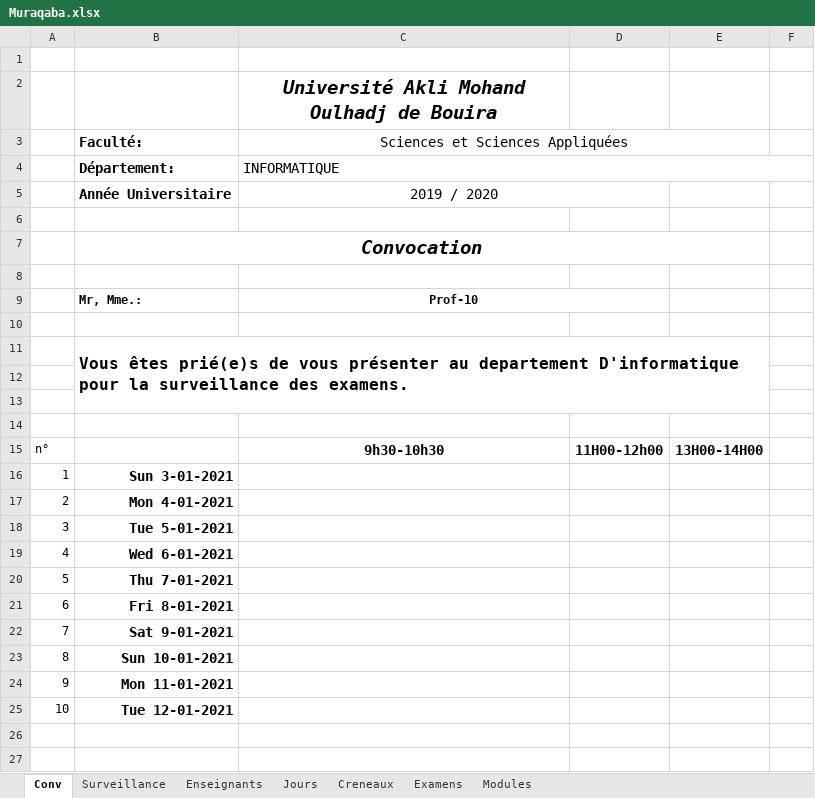
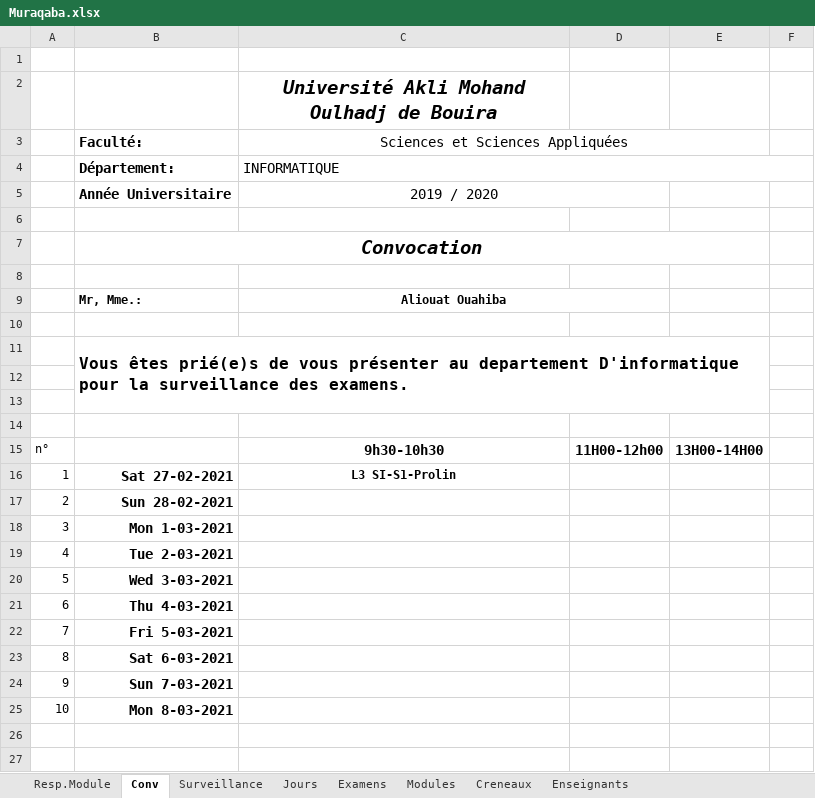
Before and after one commit to linuxscout/examanager, an Excel workbook: Muraqaba.xlsx, sheet Conv, drawn as a sheet; only a part is shown; values as stored, in another font and other column widths than the file's, no borders; the diff names each change by its address in the sheet, - before the commit and + after, or states it on an @@ line.

```diff
--- a/Muraqaba.xlsx (sheet Conv)
+++ b/Muraqaba.xlsx (sheet Conv)
+sheet tab: Resp.Module
@@ sheet tab order changed: Resp.Module | Conv | Surveillance | Jours | Examens | Modules | Creneaux | Enseignants @@
-C9 (Sciences et Sciences Appliquées): Prof-10
+C9 (Sciences et Sciences Appliquées): Aliouat Ouahiba
-B16 (Faculté:): Sun 3-01-2021
+B16 (Faculté:): Sat 27-02-2021
-C16 (Sciences et Sciences Appliquées): (empty)
+C16 (Sciences et Sciences Appliquées): L3 SI-S1-Prolin
-B17 (Faculté:): Mon 4-01-2021
+B17 (Faculté:): Sun 28-02-2021
-B18 (Faculté:): Tue 5-01-2021
+B18 (Faculté:): Mon 1-03-2021
-B19 (Faculté:): Wed 6-01-2021
+B19 (Faculté:): Tue 2-03-2021
-B20 (Faculté:): Thu 7-01-2021
+B20 (Faculté:): Wed 3-03-2021
-B21 (Faculté:): Fri 8-01-2021
+B21 (Faculté:): Thu 4-03-2021
-B22 (Faculté:): Sat 9-01-2021
+B22 (Faculté:): Fri 5-03-2021
-B23 (Faculté:): Sun 10-01-2021
+B23 (Faculté:): Sat 6-03-2021
-B24 (Faculté:): Mon 11-01-2021
+B24 (Faculté:): Sun 7-03-2021
-B25 (Faculté:): Tue 12-01-2021
+B25 (Faculté:): Mon 8-03-2021
```
Also changed, not shown: sheet Modules, sheet Surveillance, sheet Examens, sheet Enseignants, sheet Jours, formulas that keep their value, hidden cells, charts or pictures, 1 other file.
